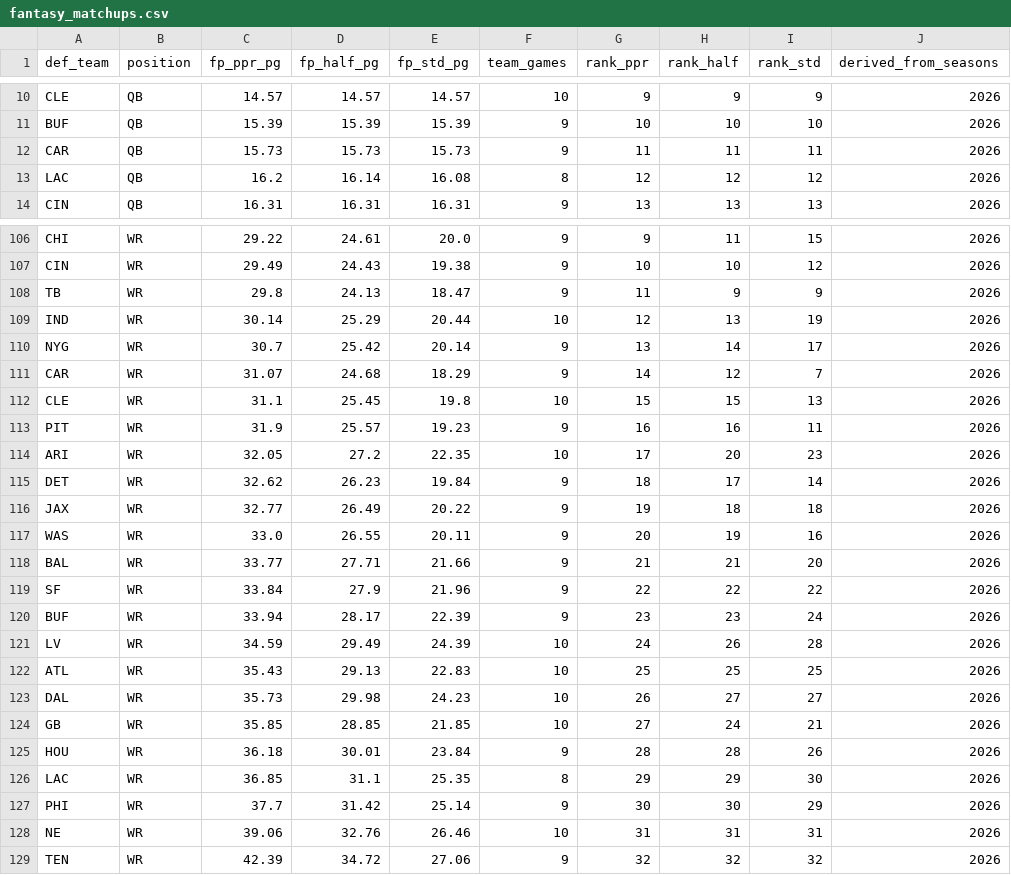
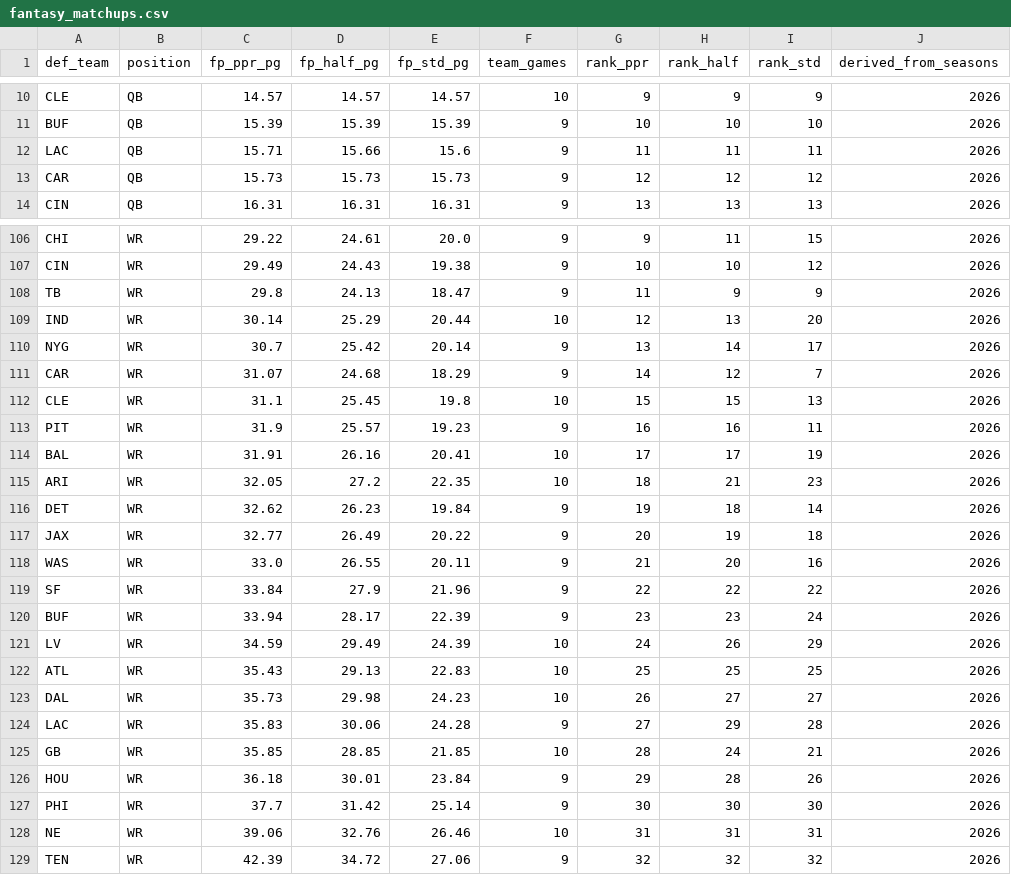
Before and after one commit to alexanderseaney-sketch/ParlayModel, a CSV file: data/raw/fantasy_matchups.csv, drawn as a sheet; only a part is shown, gaps mark what is left out; the diff covers the shown part only.

```diff
--- a/data/raw/fantasy_matchups.csv
+++ b/data/raw/fantasy_matchups.csv
@@ -11,4 +11,4 @@ CLE,QB,14.57,14.57,14.57,10,9,9,9,2026
 BUF,QB,15.39,15.39,15.39,9,10,10,10,2026
-CAR,QB,15.73,15.73,15.73,9,11,11,11,2026
-LAC,QB,16.2,16.14,16.08,8,12,12,12,2026
+LAC,QB,15.71,15.66,15.6,9,11,11,11,2026
+CAR,QB,15.73,15.73,15.73,9,12,12,12,2026
 CIN,QB,16.31,16.31,16.31,9,13,13,13,2026
@@ -108,3 +108,3 @@ CIN,WR,29.49,24.43,19.38,9,10,10,12,2026
 TB,WR,29.8,24.13,18.47,9,11,9,9,2026
-IND,WR,30.14,25.29,20.44,10,12,13,19,2026
+IND,WR,30.14,25.29,20.44,10,12,13,20,2026
 NYG,WR,30.7,25.42,20.14,9,13,14,17,2026
@@ -113,16 +113,16 @@ CLE,WR,31.1,25.45,19.8,10,15,15,13,2026
 PIT,WR,31.9,25.57,19.23,9,16,16,11,2026
-ARI,WR,32.05,27.2,22.35,10,17,20,23,2026
-DET,WR,32.62,26.23,19.84,9,18,17,14,2026
-JAX,WR,32.77,26.49,20.22,9,19,18,18,2026
-WAS,WR,33.0,26.55,20.11,9,20,19,16,2026
-BAL,WR,33.77,27.71,21.66,9,21,21,20,2026
+BAL,WR,31.91,26.16,20.41,10,17,17,19,2026
+ARI,WR,32.05,27.2,22.35,10,18,21,23,2026
+DET,WR,32.62,26.23,19.84,9,19,18,14,2026
+JAX,WR,32.77,26.49,20.22,9,20,19,18,2026
+WAS,WR,33.0,26.55,20.11,9,21,20,16,2026
 SF,WR,33.84,27.9,21.96,9,22,22,22,2026
 BUF,WR,33.94,28.17,22.39,9,23,23,24,2026
-LV,WR,34.59,29.49,24.39,10,24,26,28,2026
+LV,WR,34.59,29.49,24.39,10,24,26,29,2026
 ATL,WR,35.43,29.13,22.83,10,25,25,25,2026
 DAL,WR,35.73,29.98,24.23,10,26,27,27,2026
-GB,WR,35.85,28.85,21.85,10,27,24,21,2026
-HOU,WR,36.18,30.01,23.84,9,28,28,26,2026
-LAC,WR,36.85,31.1,25.35,8,29,29,30,2026
-PHI,WR,37.7,31.42,25.14,9,30,30,29,2026
+LAC,WR,35.83,30.06,24.28,9,27,29,28,2026
+GB,WR,35.85,28.85,21.85,10,28,24,21,2026
+HOU,WR,36.18,30.01,23.84,9,29,28,26,2026
+PHI,WR,37.7,31.42,25.14,9,30,30,30,2026
 NE,WR,39.06,32.76,26.46,10,31,31,31,2026
```
Also changed, not shown: 4 added rows, 4 removed rows and 33 edited cells elsewhere in this file, data/raw/footballguys_depth.csv, data/raw/nbcsports_news.csv, 23 other files.
